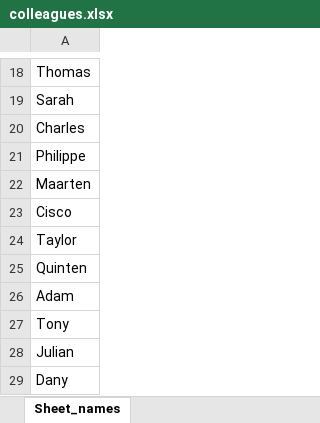
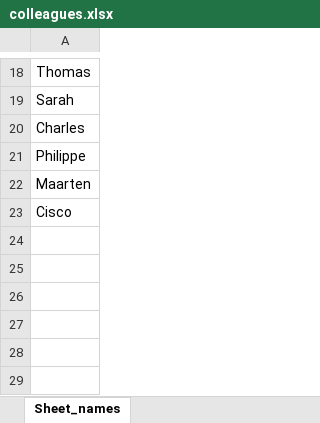
Before and after one commit to 1Dh2Be/openspace-organizer-, an Excel workbook: colleagues.xlsx, sheet Sheet_names, drawn as a sheet; only a part is shown, gaps mark what is left out; values as stored, in another font and other column widths than the file's, no borders; the diff names each change by its address in the sheet, - before the commit and + after, or states it on an @@ line.

```diff
--- a/colleagues.xlsx (sheet Sheet_names)
+++ b/colleagues.xlsx (sheet Sheet_names)
-row 24: Taylor
-row 25: Quinten
-row 26: Adam
-row 27: Tony
-row 28: Julian
-row 29: Dany
```
Also changed, not shown: 5 other files.
